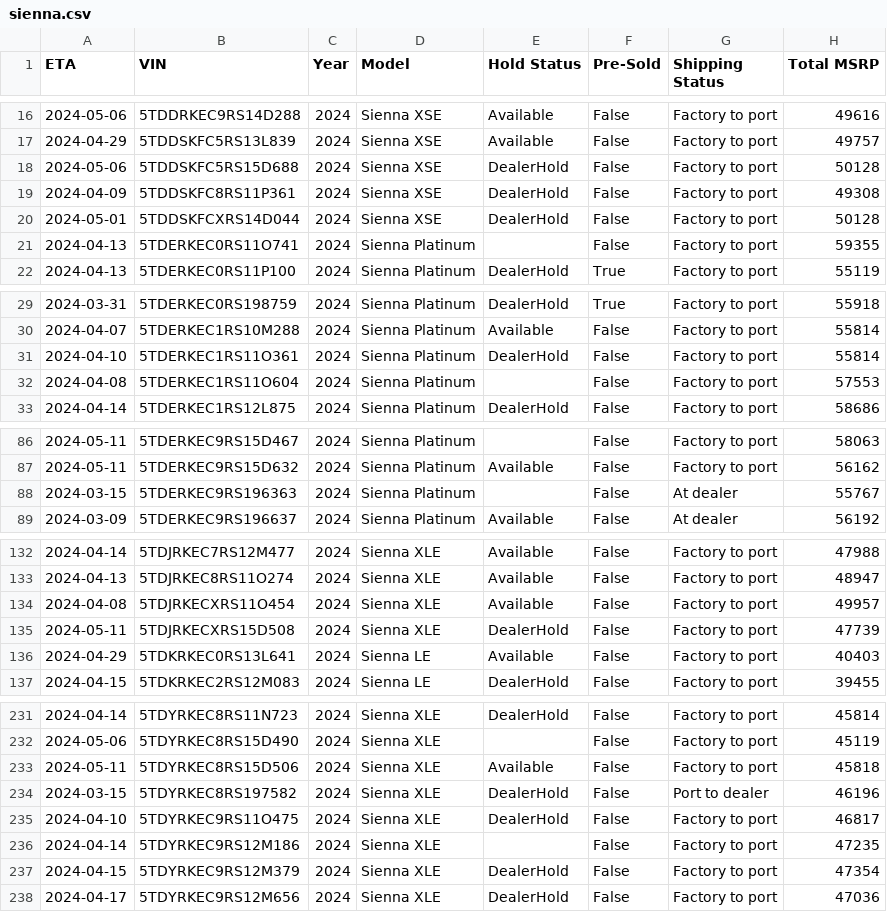
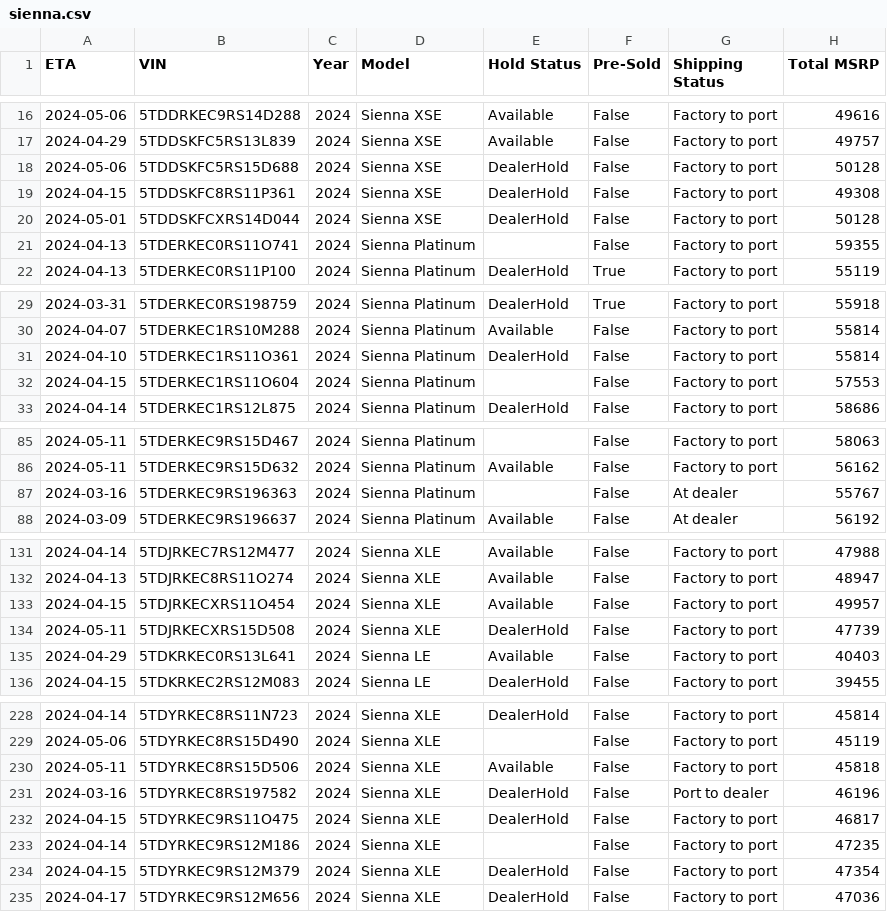
Before and after one commit to ianko/sienna_grabber, a CSV file: output/sienna.csv, drawn as a sheet; only a part is shown, gaps mark what is left out; addresses are those after the commit; the diff covers the shown part only; the diff names each change by its address in the sheet, - before the commit and + after, or states it on an @@ line.

```diff
--- a/output/sienna.csv
+++ b/output/sienna.csv
-A19 (ETA): 2024-04-09
+A19 (ETA): 2024-04-15
-A32 (ETA): 2024-04-08
+A32 (ETA): 2024-04-15
-A87 (ETA): 2024-03-15
+A87 (ETA): 2024-03-16
-A133 (ETA): 2024-04-08
+A133 (ETA): 2024-04-15
-A231 (ETA): 2024-03-15
+A231 (ETA): 2024-03-16
-A232 (ETA): 2024-04-10
+A232 (ETA): 2024-04-15
```
Also changed, not shown: 4 removed rows and 5 edited cells elsewhere in this file, 1 other file.
